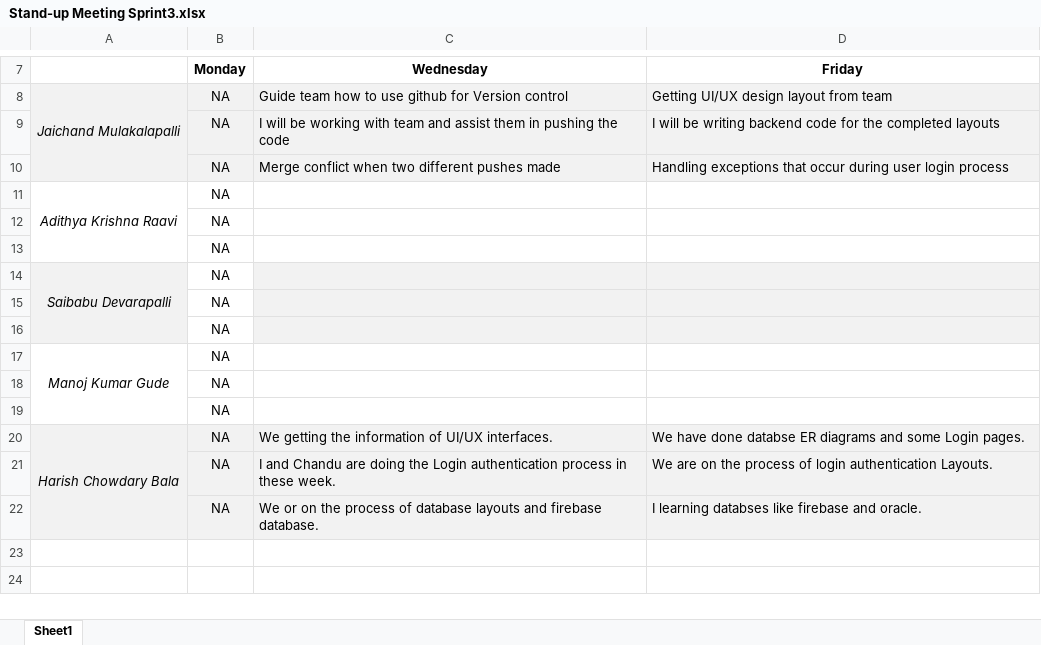
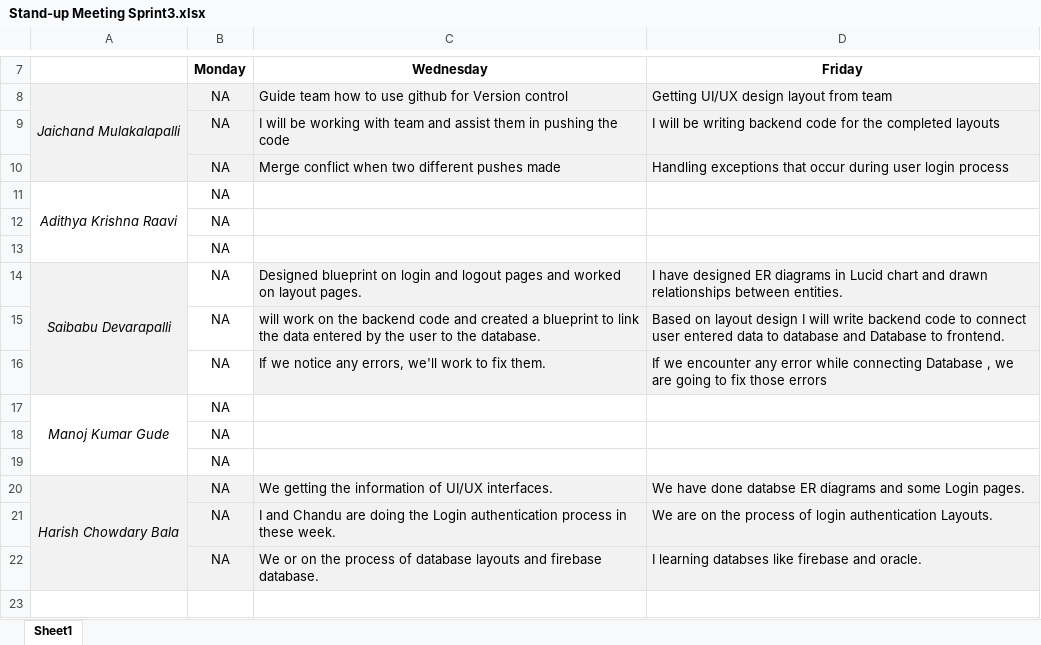
Before and after one commit to Sec03Team05Fall22GDP1/FreebiesforNewbies, an Excel workbook: Sprint3/Stand-up Meeting Sprint3.xlsx, sheet Sheet1, drawn as a sheet; only a part is shown, gaps mark what is left out; the shorter side is filled out with more unchanged rows; values as stored, in another font and other column widths than the file's, no borders; removed rows and columns are numbered as before the commit, all else as after; the diff names each change by its address in the sheet, - before the commit and + after, or states it on an @@ line.

Commit message:
Updated Stand-up meeting for week-03

```diff
--- a/Sprint3/Stand-up Meeting Sprint3.xlsx (sheet Sheet1)
+++ b/Sprint3/Stand-up Meeting Sprint3.xlsx (sheet Sheet1)
-C14 (Wednesday): (empty)
+C14 (Wednesday): Designed blueprint on login and logout pages and worked on layout pages.
-D14 (Friday): (empty)
+D14 (Friday): I have designed ER diagrams in Lucid chart and drawn relationships between entities.
-row 15:  | NA
-row 16:  | NA
+row 15:  | NA | will work on the backend code and created a blueprint to link the data entered by the user to the database. | Based on layout design I will write backend code to connect user entered data to database and Database to frontend.
+row 16:  | NA | If we notice any errors, we'll work to fix them. | If we encounter any error while connecting Database , we are going to fix those errors
```
